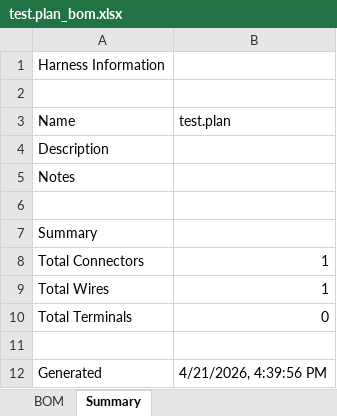
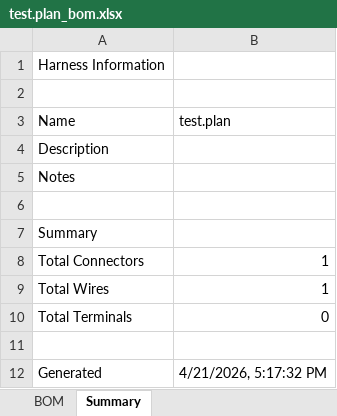
Before and after one commit to Matlock42/spice_test_proj, an Excel workbook: rendered/test.plan_bom.xlsx, sheet Summary, drawn as a sheet; values as stored, in another font and other column widths than the file's, no borders; the diff names each change by its address in the sheet, - before the commit and + after, or states it on an @@ line.

```diff
--- a/rendered/test.plan_bom.xlsx (sheet Summary)
+++ b/rendered/test.plan_bom.xlsx (sheet Summary)
-B12 (test.plan): 4/21/2026, 4:39:56 PM
+B12 (test.plan): 4/21/2026, 5:17:32 PM
```
Also changed, not shown: sheet BOM, 2 other files.
